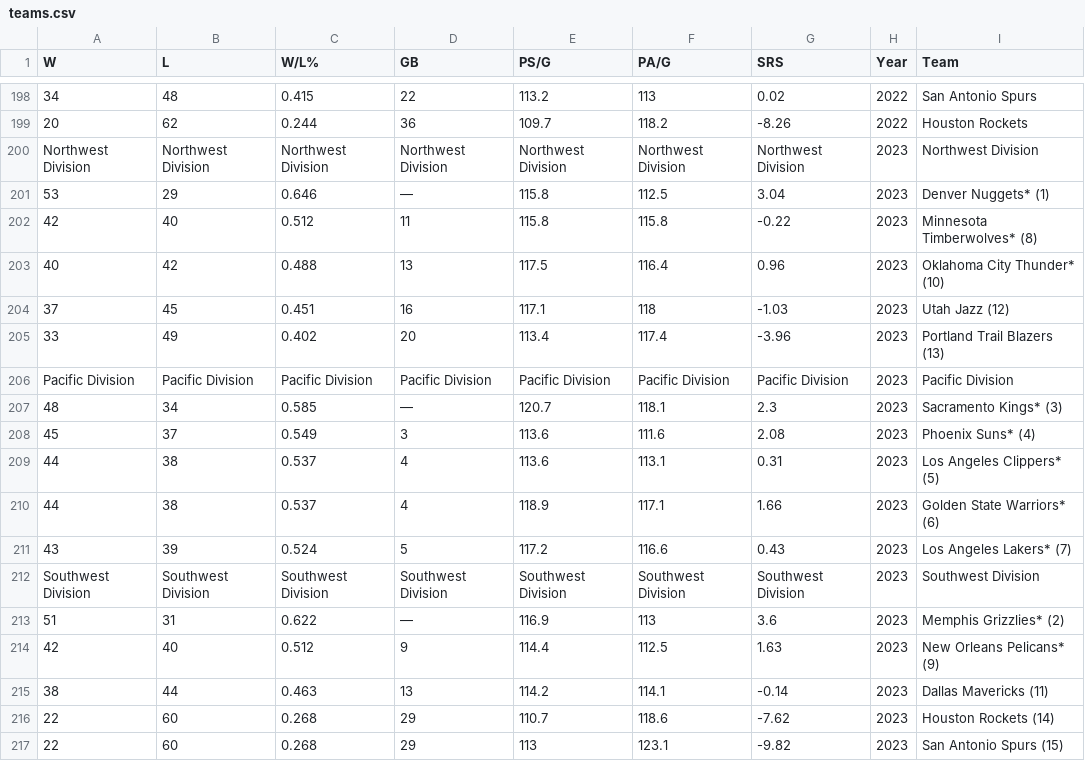
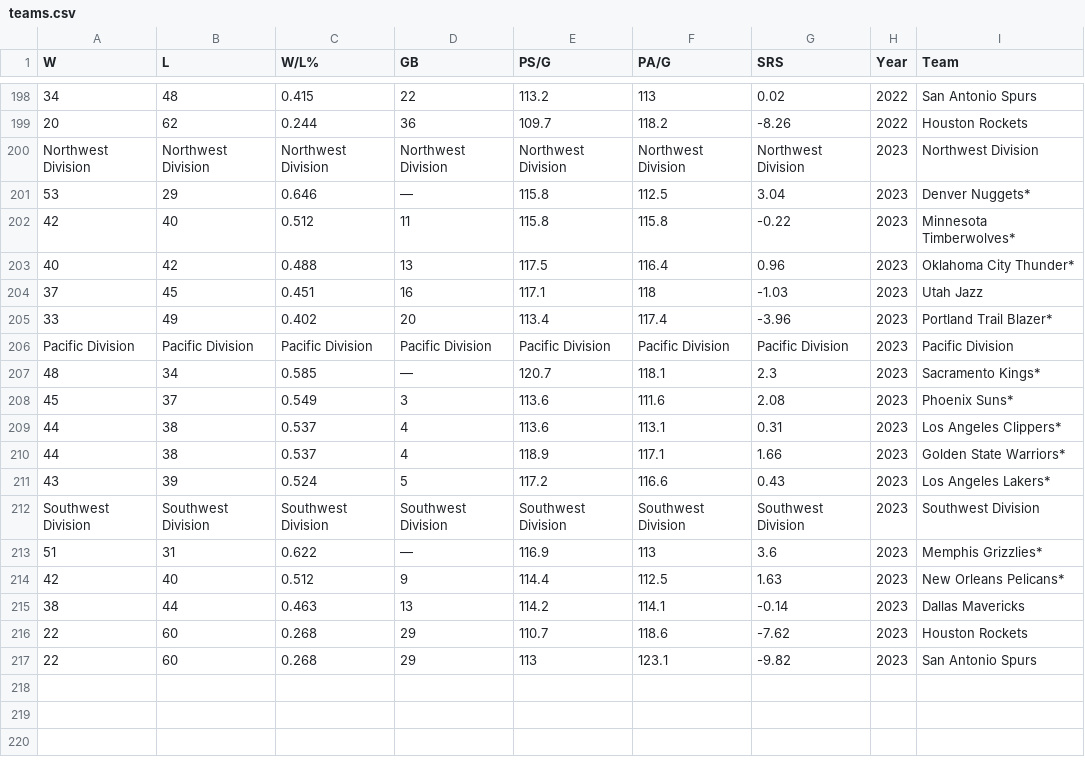
Before and after one commit to wseguin03/NBA-Stats, a CSV file: CSV/teams.csv, drawn as a sheet; only a part is shown, gaps mark what is left out; the diff names each change by its address in the sheet, - before the commit and + after, or states it on an @@ line.

```diff
--- a/CSV/teams.csv
+++ b/CSV/teams.csv
-I201 (Team): Denver Nuggets* (1)
+I201 (Team): Denver Nuggets*
-I202 (Team): Minnesota Timberwolves* (8)
+I202 (Team): Minnesota Timberwolves*
-I203 (Team): Oklahoma City Thunder* (10)
+I203 (Team): Oklahoma City Thunder*
-I204 (Team): Utah Jazz (12)
+I204 (Team): Utah Jazz
-I205 (Team): Portland Trail Blazers (13)
+I205 (Team): Portland Trail Blazer*
-I207 (Team): Sacramento Kings* (3)
+I207 (Team): Sacramento Kings*
-I208 (Team): Phoenix Suns* (4)
+I208 (Team): Phoenix Suns*
-I209 (Team): Los Angeles Clippers* (5)
+I209 (Team): Los Angeles Clippers*
-I210 (Team): Golden State Warriors* (6)
+I210 (Team): Golden State Warriors*
-I211 (Team): Los Angeles Lakers* (7)
+I211 (Team): Los Angeles Lakers*
-I213 (Team): Memphis Grizzlies* (2)
+I213 (Team): Memphis Grizzlies*
-I214 (Team): New Orleans Pelicans* (9)
+I214 (Team): New Orleans Pelicans*
-I215 (Team): Dallas Mavericks (11)
+I215 (Team): Dallas Mavericks
-I216 (Team): Houston Rockets (14)
+I216 (Team): Houston Rockets
-I217 (Team): San Antonio Spurs (15)
+I217 (Team): San Antonio Spurs
```
Also changed, not shown: CSV/team_codes.csv, 22 other files.
